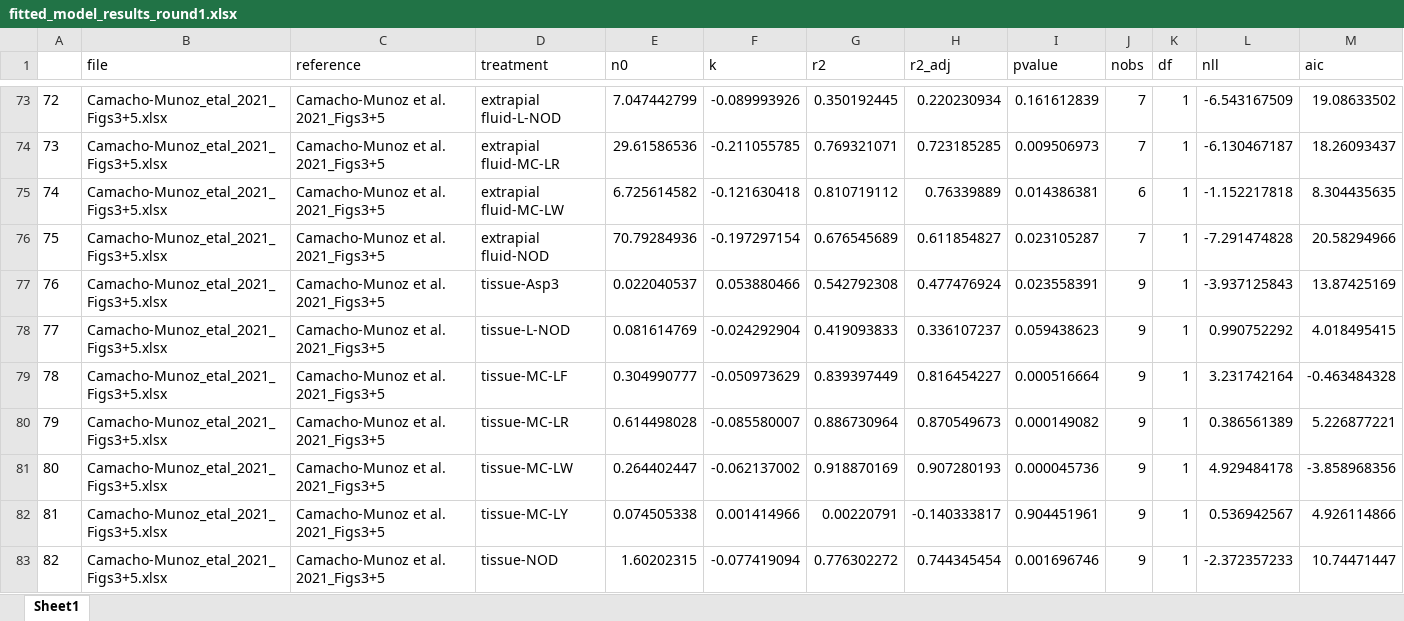
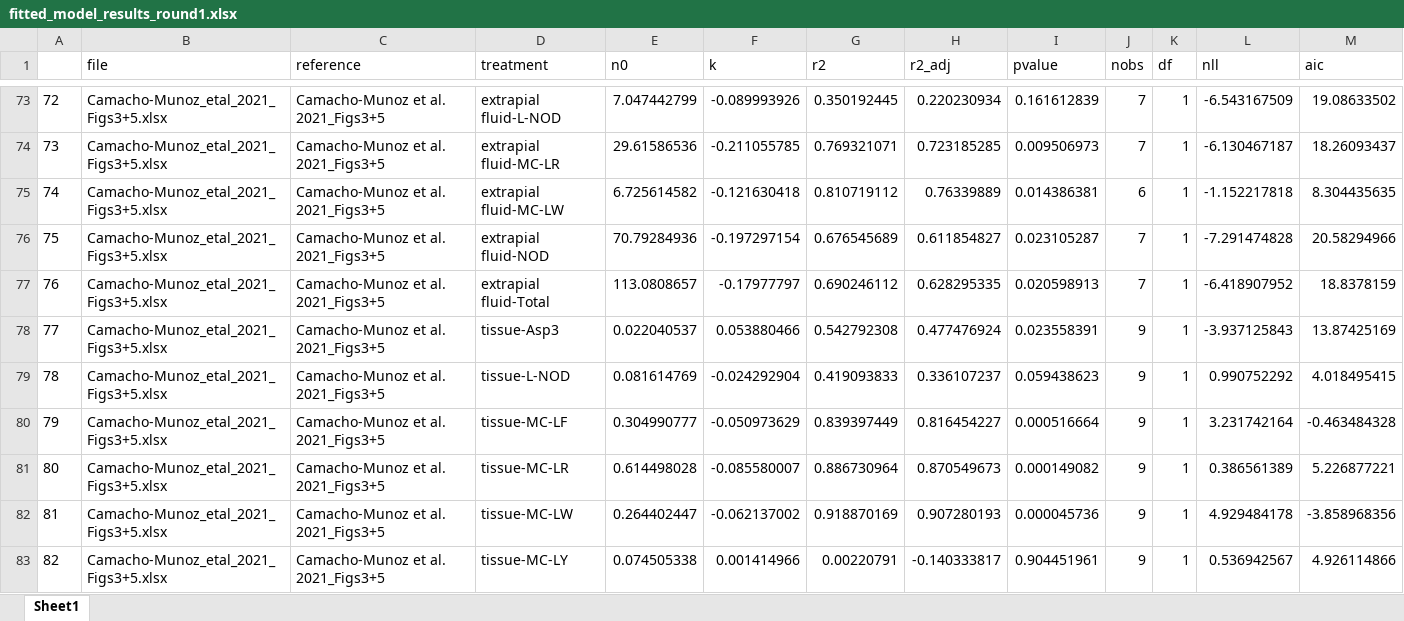
Before and after one commit to cfree14/hab_depuration, an Excel workbook: data/extracted_data/processed/fitted_model_results_round1.xlsx, sheet Sheet1, drawn as a sheet; only a part is shown, gaps mark what is left out; the shorter side is filled out with more unchanged rows; values as stored, in another font and other column widths than the file's, no borders; addresses are those after the commit; the diff covers the shown part only; the diff names each change by its address in the sheet, - before the commit and + after, or states it on an @@ line.

```diff
--- a/data/extracted_data/processed/fitted_model_results_round1.xlsx (sheet Sheet1)
+++ b/data/extracted_data/processed/fitted_model_results_round1.xlsx (sheet Sheet1)
+row 77: 76 | Camacho-Munoz_etal_2021_Figs3+5.xlsx | Camacho-Munoz et al. 2021_Figs3+5 | extrapial fluid-Total | 113.0808657 | -0.17977797 | 0.690246112 | 0.628295335 | 0.020598913 | 7 | 1 | -6.418907952 | 18.8378159
@@ column A renumbered between rows 78 and 352 @@
```
Also changed, not shown: 26 added rows elsewhere in this sheet, data/extracted_data/raw_round1/coefficients/Li_etal_2020_Table1.xlsx, data/extracted_data/raw_round1/timeseries/Camacho-Munoz_etal_2021_Figs3+5.xlsx, 24 other files.
